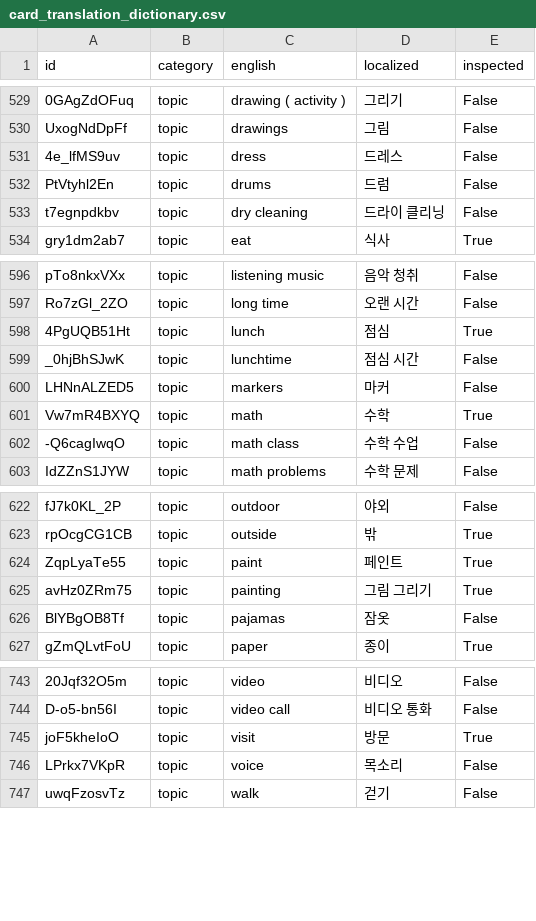
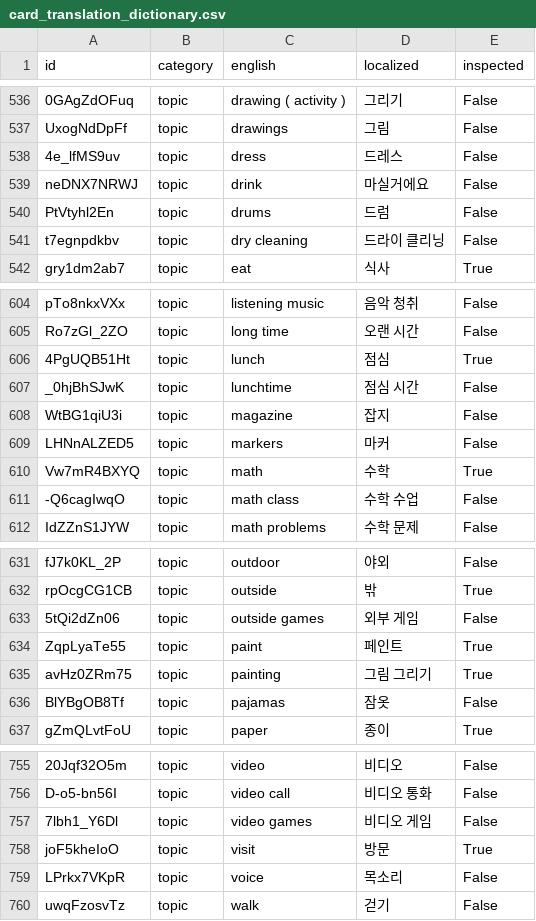
Before and after one commit to SagaciousFish/aacesstalk-extended, a CSV file: data/card_translation_dictionary.csv, drawn as a sheet; only a part is shown, gaps mark what is left out; the diff covers the shown part only; the diff names each change by its address in the sheet, - before the commit and + after, or states it on an @@ line.

```diff
--- a/data/card_translation_dictionary.csv
+++ b/data/card_translation_dictionary.csv
+row 539: neDNX7NRWJ | topic | drink | 마실거에요 | False
+row 608: WtBG1qiU3i | topic | magazine | 잡지 | False
+row 633: 5tQi2dZn06 | topic | outside games | 외부 게임 | False
+row 757: 7lbh1_Y6Dl | topic | video games | 비디오 게임 | False
```
Also changed, not shown: 9 added rows elsewhere in this file, 17 other files.
